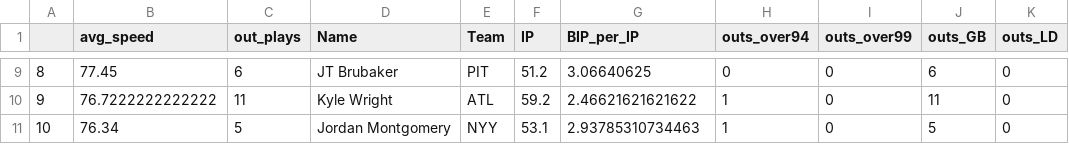
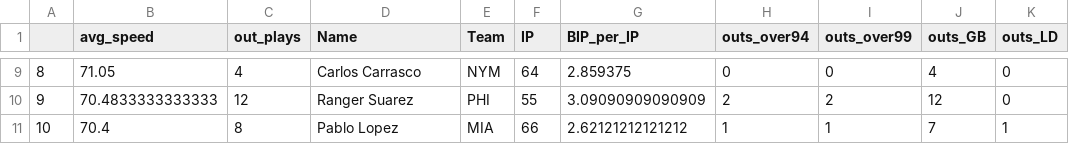
Before and after one commit to JanLMoffett/baseballAnalysis, a CSV file: data/pitchersFielding_hiAvgSpd.csv, drawn as a sheet; only a part is shown, gaps mark what is left out; the diff covers the shown part only.

```diff
--- a/data/pitchersFielding_hiAvgSpd.csv
+++ b/data/pitchersFielding_hiAvgSpd.csv
@@ -9,3 +9,3 @@
-"8",77.45,6,"JT Brubaker","PIT",51.2,3.06640625,0,0,6,0
-"9",76.7222222222222,11,"Kyle Wright","ATL",59.2,2.46621621621622,1,0,11,0
-"10",76.34,5,"Jordan Montgomery","NYY",53.1,2.93785310734463,1,0,5,0
+"8",71.05,4,"Carlos Carrasco","NYM",64,2.859375,0,0,4,0
+"9",70.4833333333333,12,"Ranger Suarez","PHI",55,3.09090909090909,2,2,12,0
+"10",70.4,8,"Pablo Lopez","MIA",66,2.62121212121212,1,1,7,1
```
Also changed, not shown: 59 edited cells elsewhere in this file, data/FGleadersSP2022.csv, data/pitcherFieldingLeaders2022.csv, 11 other files.
